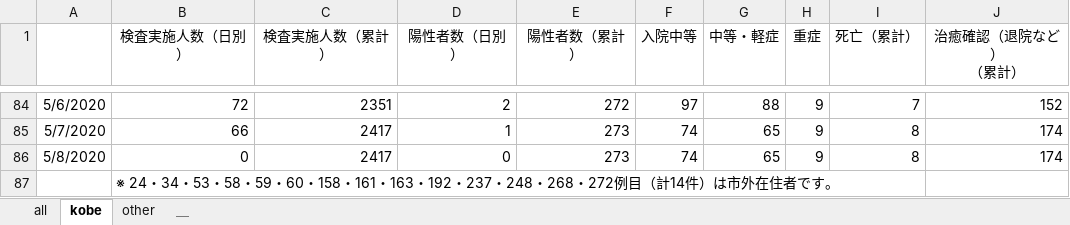
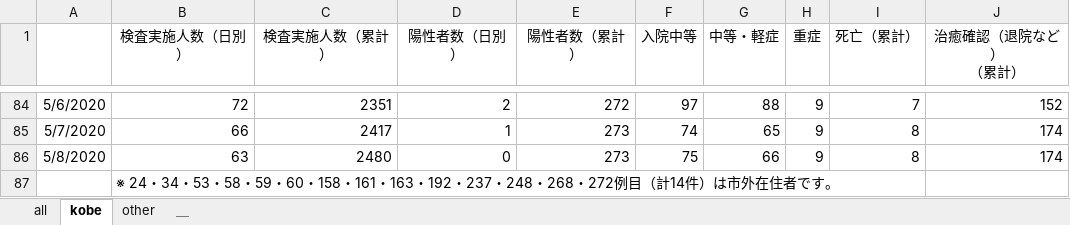
Before and after one commit to codeforjapan/kobe-stopcovid19, an Excel workbook: static/data/kansensya_pcr.xlsx, sheet kobe, drawn as a sheet; only a part is shown, gaps mark what is left out; values as stored, in another font and other column widths than the file's, no borders; the diff names each change by its address in the sheet, - before the commit and + after, or states it on an @@ line.

```diff
--- a/static/data/kansensya_pcr.xlsx (sheet kobe)
+++ b/static/data/kansensya_pcr.xlsx (sheet kobe)
-B86 (検査実施人数（日別）): 0
+B86 (検査実施人数（日別）): 63
-C86 (検査実施人数（累計）): 2417
+C86 (検査実施人数（累計）): 2480
-F86 (入院中等): 74
+F86 (入院中等): 75
-G86 (中等・軽症): 65
+G86 (中等・軽症): 66
```
Also changed, not shown: sheet all, sheet other, 1 other file.
